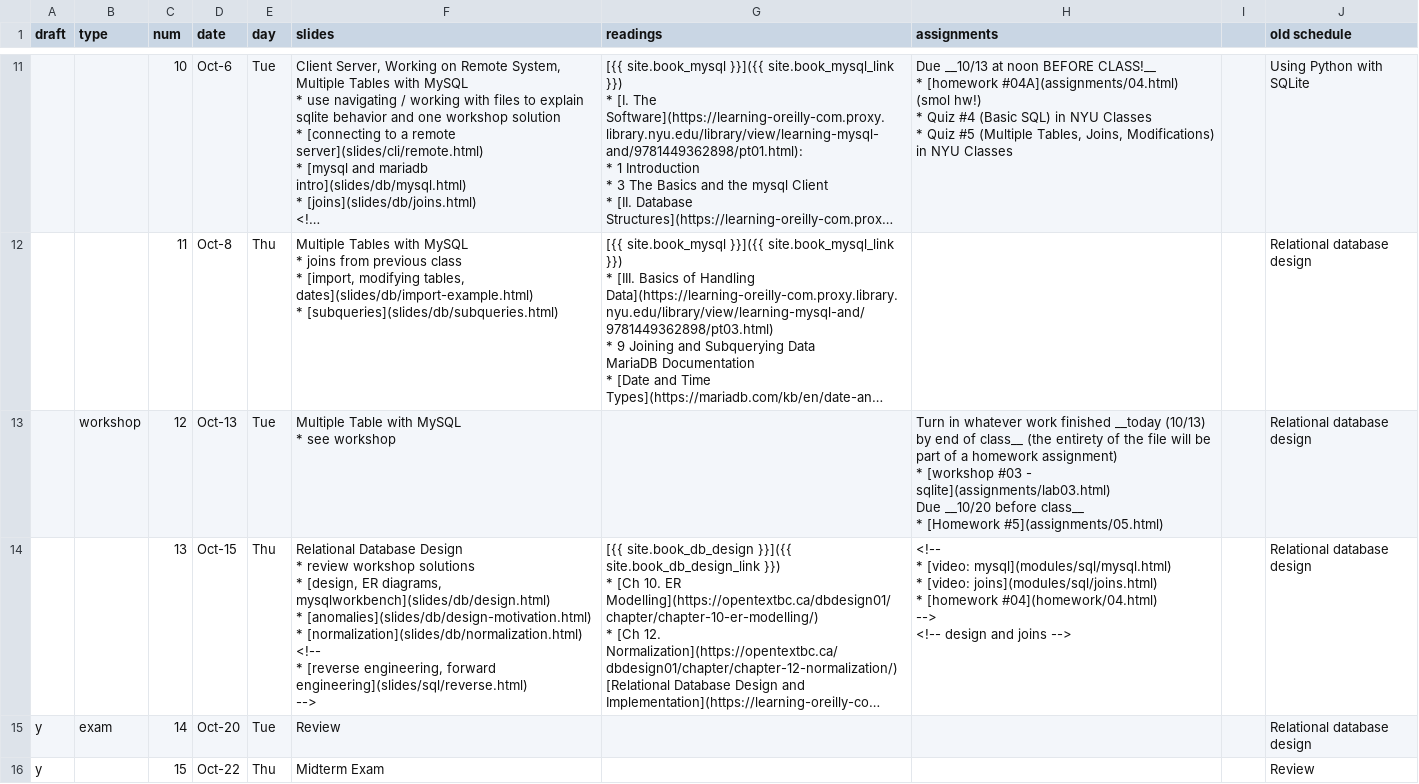
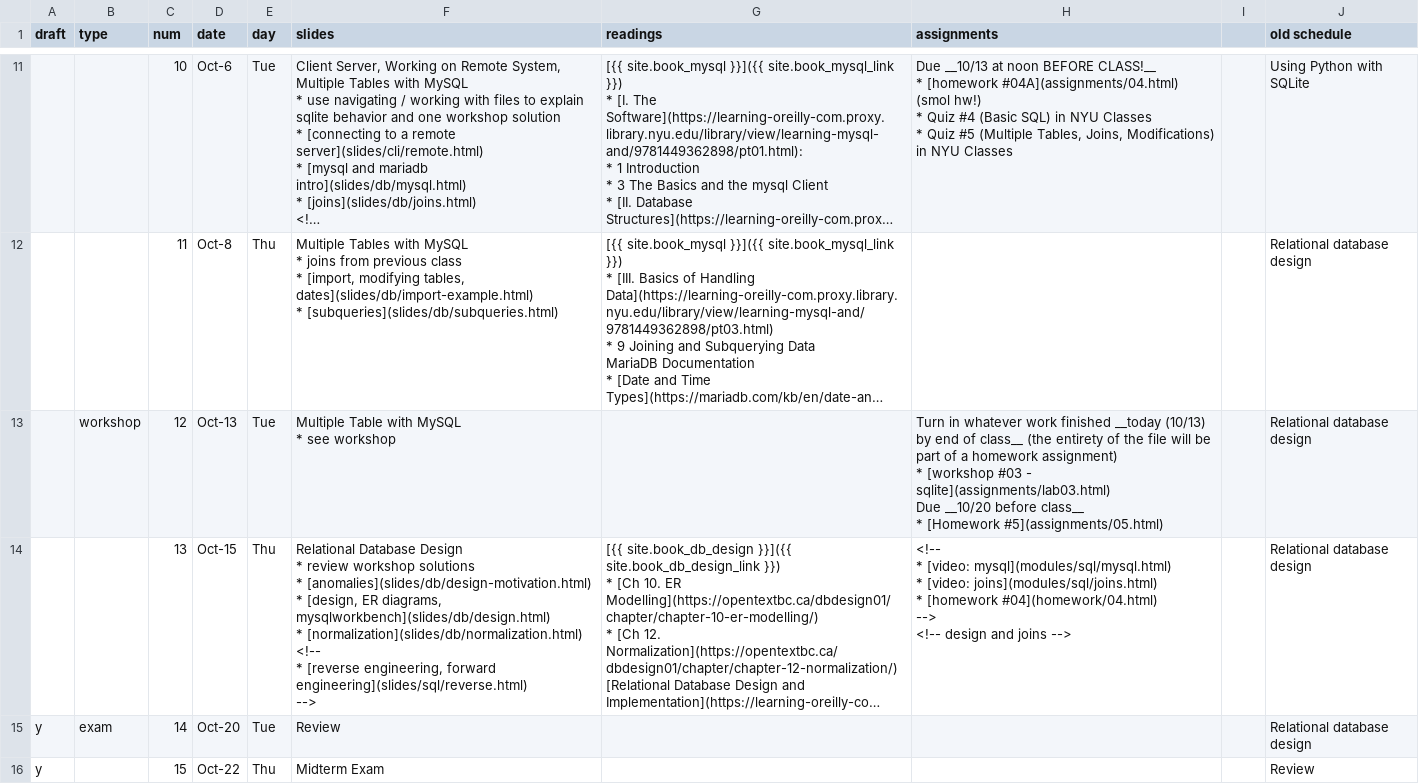
Before and after one commit to foureyes/csci-ua.0060-fall2020-001, a CSV file: _data/ddi-schedule.csv, drawn as a sheet; only a part is shown, gaps mark what is left out; long unchanged cells end in …; ↵ is a line break in a cell; the diff names each change by its address in the sheet, - before the commit and + after, or states it on an @@ line.

```diff
--- a/_data/ddi-schedule.csv
+++ b/_data/ddi-schedule.csv
-F14 (slides): …solutions ↵ * [design, ER diagrams, mysqlworkbench](slides/db/design.html) ↵ * [anomalies](slides/db/design-motivation.html) ↵ * [normalization](slides/db/normalization.html)…
+F14 (slides): …solutions ↵ * [anomalies](slides/db/design-motivation.html) ↵ * [design, ER diagrams, mysqlworkbench](slides/db/design.html) ↵ * [normalization](slides/db/normalization.html)…
```
Also changed, not shown: 2 other files.
